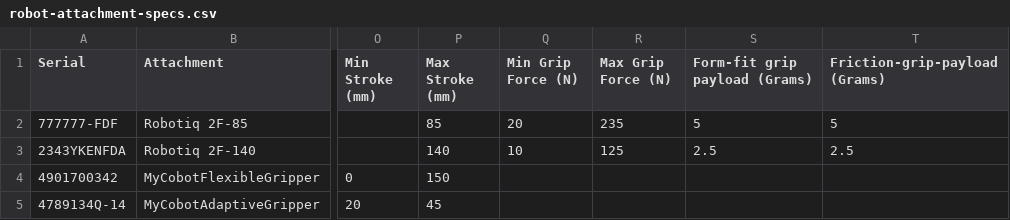
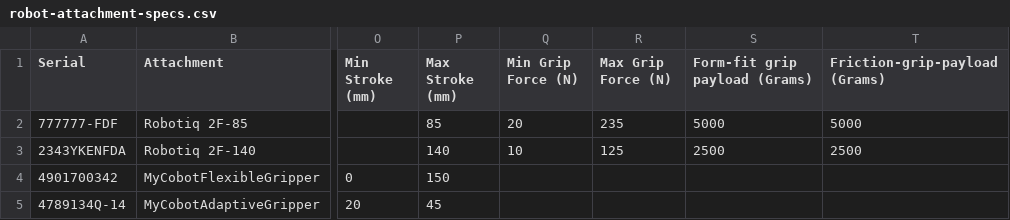
Before and after one commit to kastle-lab/Autonomous-Robotic-Orchestration-Modular-Ontology, a CSV file: scripts/data/robot-attachment-specs.csv, drawn as a sheet; only a part is shown, gaps mark what is left out; the diff names each change by its address in the sheet, - before the commit and + after, or states it on an @@ line.

```diff
--- a/scripts/data/robot-attachment-specs.csv
+++ b/scripts/data/robot-attachment-specs.csv
-S2 (Form-fit grip payload (Grams)): 5
+S2 (Form-fit grip payload (Grams)): 5000
-T2 (Friction-grip-payload (Grams)): 5
+T2 (Friction-grip-payload (Grams)): 5000
-S3 (Form-fit grip payload (Grams)): 2.5
+S3 (Form-fit grip payload (Grams)): 2500
-T3 (Friction-grip-payload (Grams)): 2.5
+T3 (Friction-grip-payload (Grams)): 2500
```
Also changed, not shown: 4 other files.
